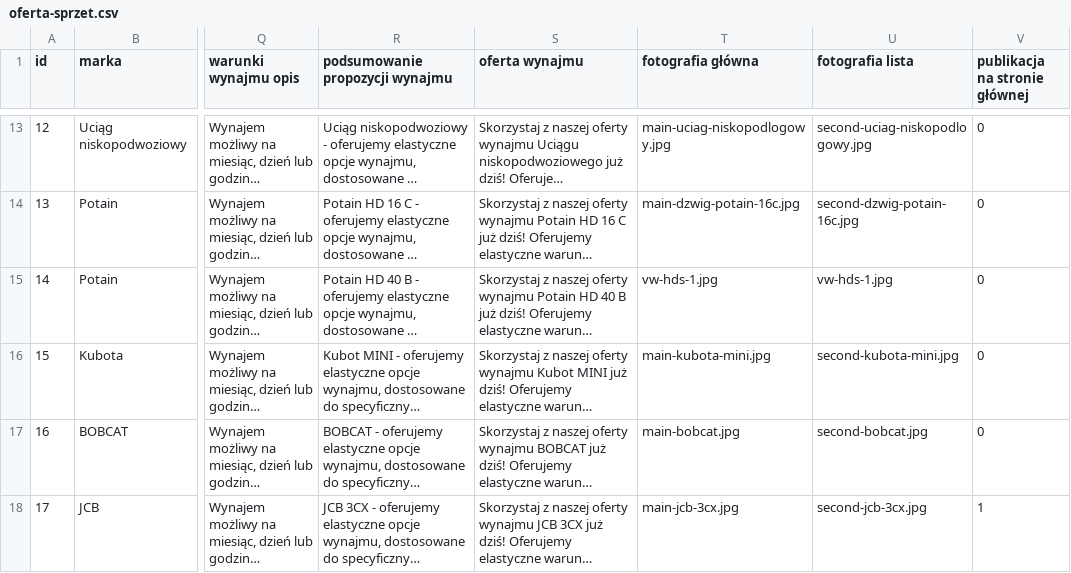
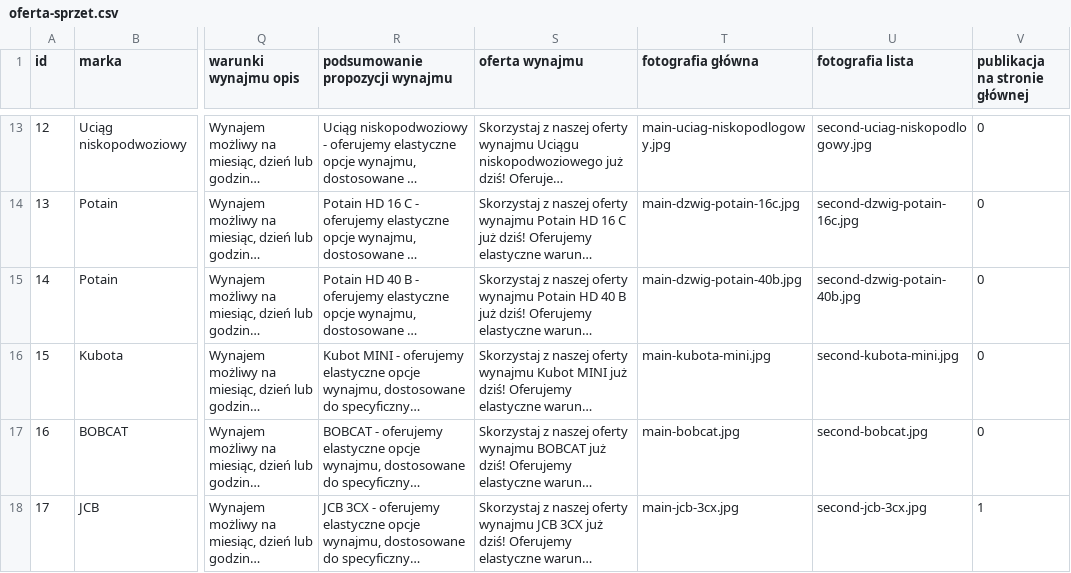
Before and after one commit to informatykdmd/dmdtransport, a CSV file: oferta-sprzet.csv, drawn as a sheet; only a part is shown, gaps mark what is left out; long unchanged cells end in …; the diff names each change by its address in the sheet, - before the commit and + after, or states it on an @@ line.

```diff
--- a/oferta-sprzet.csv
+++ b/oferta-sprzet.csv
-T15 (fotografia główna): vw-hds-1.jpg
+T15 (fotografia główna): main-dzwig-potain-40b.jpg
-U15 (fotografia lista): vw-hds-1.jpg
+U15 (fotografia lista): second-dzwig-potain-40b.jpg
```
Also changed, not shown: 2 other files.
